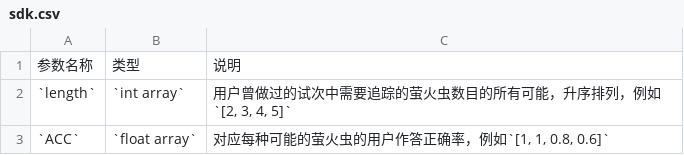
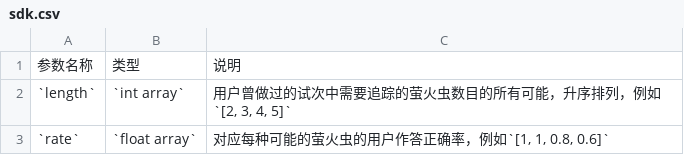
Before and after one commit to iquizoo/docs, a CSV file: R/config/firefly/sdk.csv, drawn as a sheet.

```diff
--- a/R/config/firefly/sdk.csv
+++ b/R/config/firefly/sdk.csv
@@ -2,2 +2,2 @@
 `length`,`int array`,"用户曾做过的试次中需要追踪的萤火虫数目的所有可能，升序排列，例如`[2, 3, 4, 5]`"
-`ACC`,`float array`,"对应每种可能的萤火虫的用户作答正确率，例如`[1, 1, 0.8, 0.6]`"
+`rate`,`float array`,"对应每种可能的萤火虫的用户作答正确率，例如`[1, 1, 0.8, 0.6]`"
```
Also changed, not shown: 1 other file.
